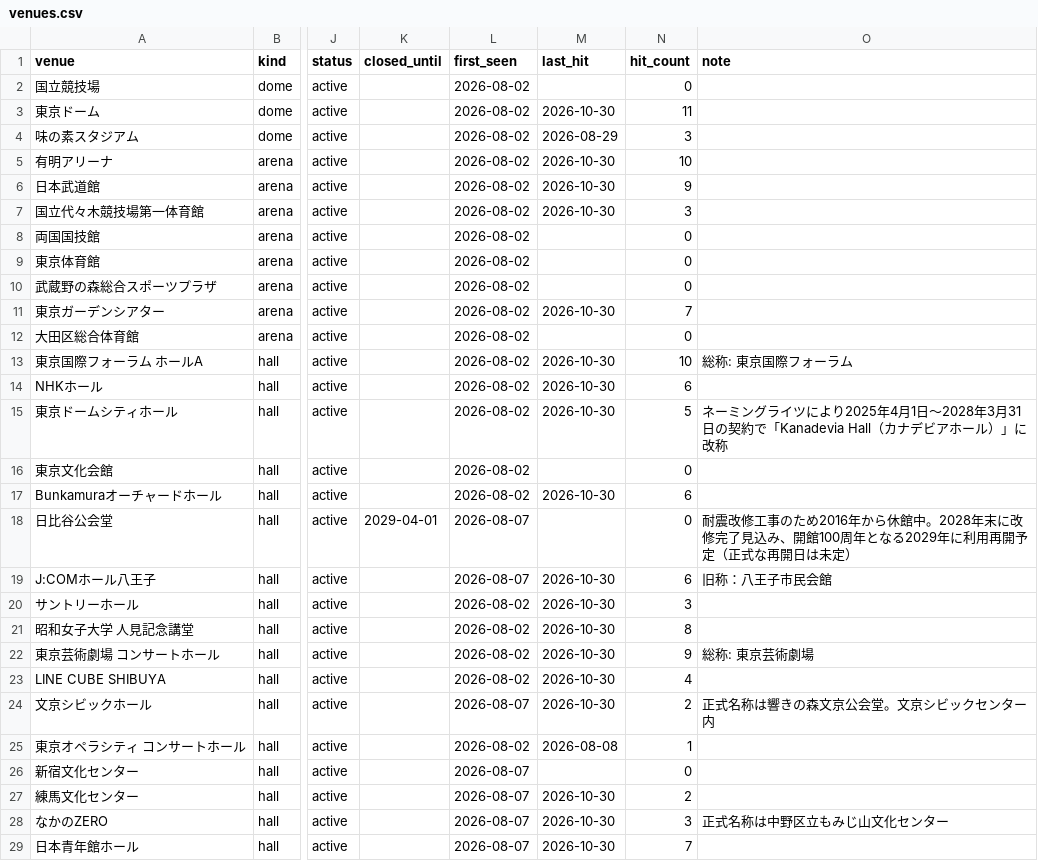
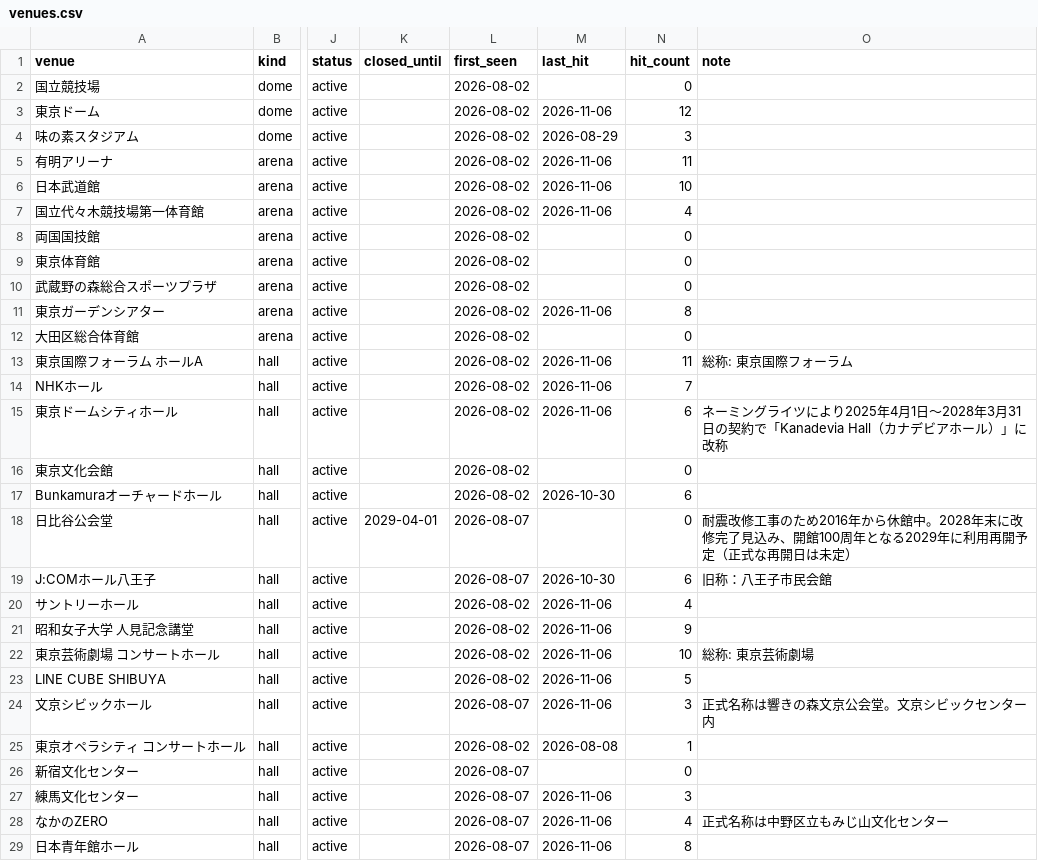
Before and after one commit to the-ready/player-one, a CSV file: data/venues.csv, drawn as a sheet; only a part is shown, gaps mark what is left out; the diff covers the shown part only; the diff names each change by its address in the sheet, - before the commit and + after, or states it on an @@ line.

```diff
--- a/data/venues.csv
+++ b/data/venues.csv
-M3 (last_hit): 2026-10-30
+M3 (last_hit): 2026-11-06
-N3 (hit_count): 11
+N3 (hit_count): 12
-M5:M7 (last_hit): 2026-10-30
+M5:M7 (last_hit): 2026-11-06
-N5 (hit_count): 10
+N5 (hit_count): 11
-N6 (hit_count): 9
+N6 (hit_count): 10
-N7 (hit_count): 3
+N7 (hit_count): 4
-M11 (last_hit): 2026-10-30
+M11 (last_hit): 2026-11-06
-N11 (hit_count): 7
+N11 (hit_count): 8
-M13:M15 (last_hit): 2026-10-30
+M13:M15 (last_hit): 2026-11-06
-N13 (hit_count): 10
+N13 (hit_count): 11
-N14 (hit_count): 6
+N14 (hit_count): 7
-N15 (hit_count): 5
+N15 (hit_count): 6
-M20:M24 (last_hit): 2026-10-30
+M20:M24 (last_hit): 2026-11-06
-N20 (hit_count): 3
+N20 (hit_count): 4
-N21 (hit_count): 8
+N21 (hit_count): 9
-N22 (hit_count): 9
+N22 (hit_count): 10
-N23 (hit_count): 4
+N23 (hit_count): 5
-N24 (hit_count): 2
+N24 (hit_count): 3
-M27:M29 (last_hit): 2026-10-30
+M27:M29 (last_hit): 2026-11-06
-N27 (hit_count): 2
+N27 (hit_count): 3
-N28 (hit_count): 3
+N28 (hit_count): 4
-N29 (hit_count): 7
+N29 (hit_count): 8
```
Also changed, not shown: 120 edited cells elsewhere in this file, data/events.csv, data/lineups.csv, 3 other files.
